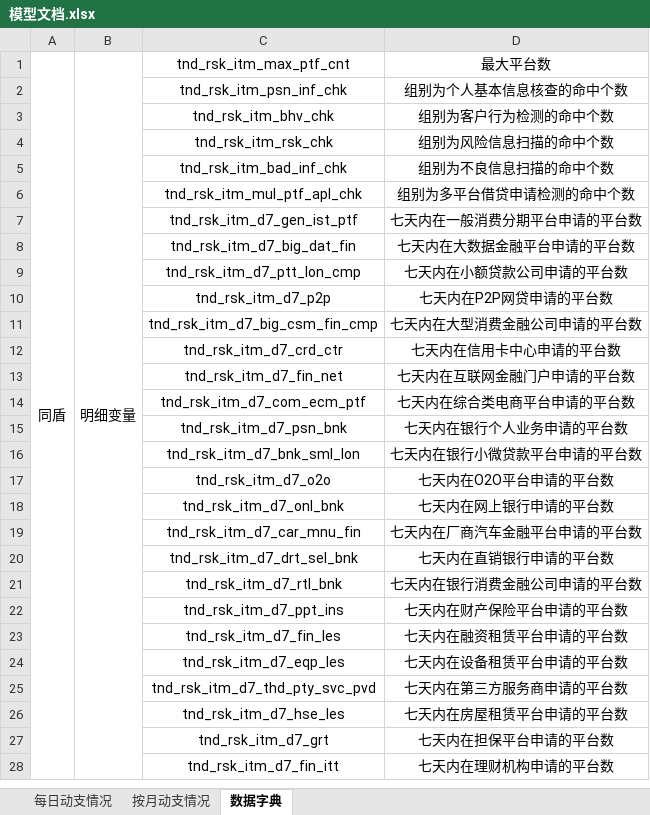
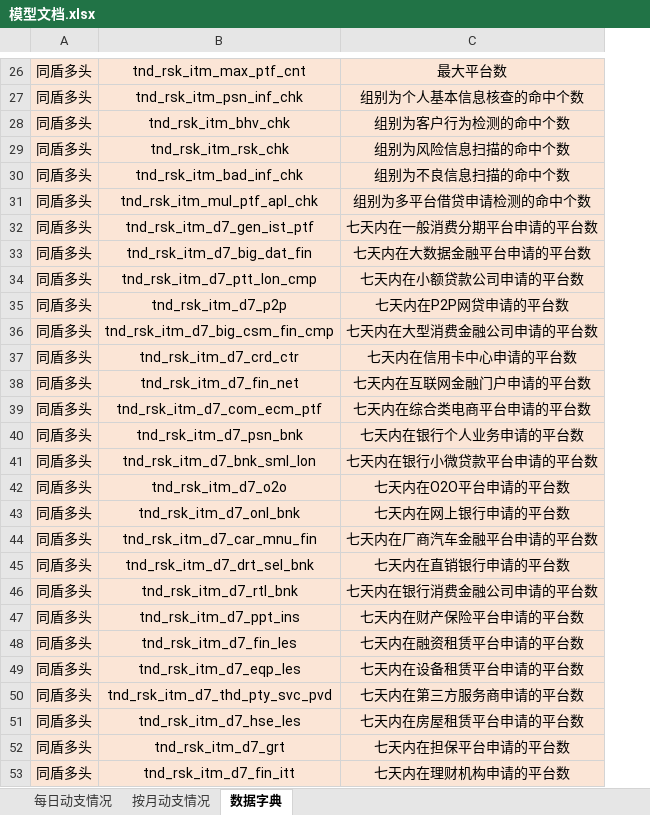
Before and after one commit to ShenEthan/modeldoc, an Excel workbook: 定价调额模型/模型文档.xlsx, sheet 数据字典, drawn as a sheet; only a part is shown, gaps mark what is left out; values as stored, in another font and other column widths than the file's, no borders; removed rows and columns are numbered as before the commit, all else as after; the diff covers the shown part only; the diff names each change by its address in the sheet, - before the commit and + after, or states it on an @@ line.

```diff
--- a/定价调额模型/模型文档.xlsx (sheet 数据字典)
+++ b/定价调额模型/模型文档.xlsx (sheet 数据字典)
-column A, row 1: 同盾
-column B, row 1: 明细变量
+column A, rows 26-53: all 同盾多头
-B26:C53 fill: none
+B26:C53 fill: #FBE5D6
```
Also changed, not shown: 162 added rows, 1 removed row, 414 edited cells and cell formats elsewhere in this sheet, 7 other files.
